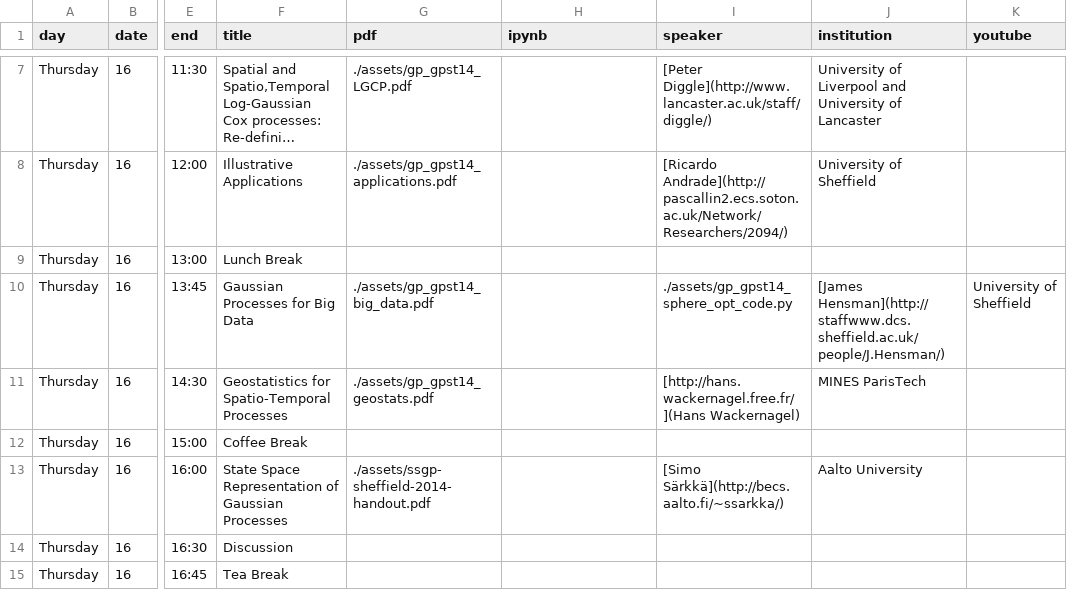
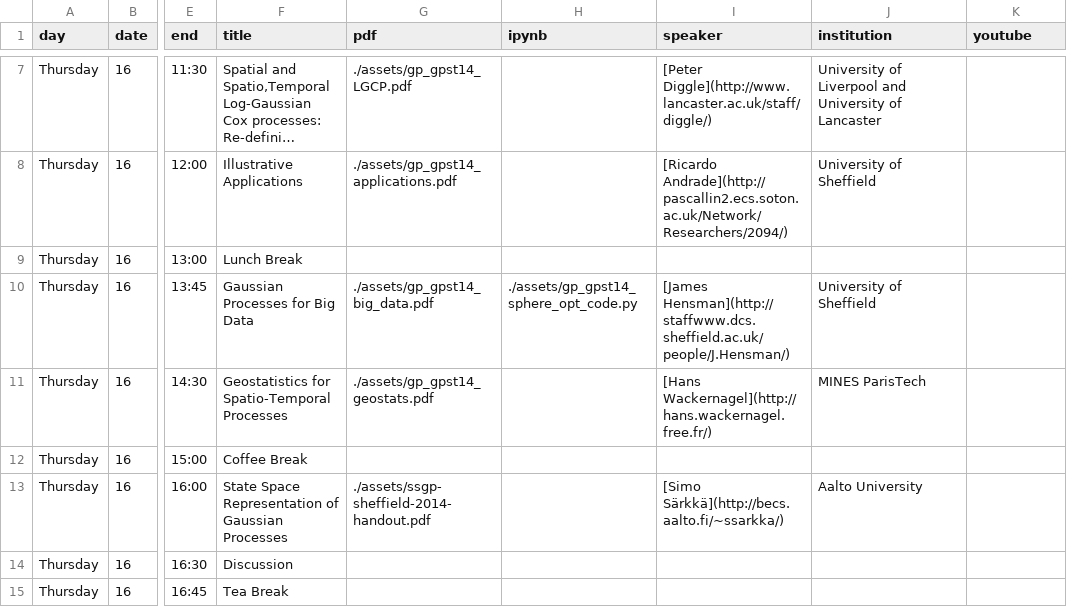
Before and after one commit to gpschool/gpschool, a CSV file: _data/lectures.csv, drawn as a sheet; only a part is shown, gaps mark what is left out; long unchanged cells end in …; the diff names each change by its address in the sheet, - before the commit and + after, or states it on an @@ line.

Commit message:
Check in gpst14 lectures.

```diff
--- a/_data/lectures.csv
+++ b/_data/lectures.csv
-H10 (ipynb): (empty)
+H10 (ipynb): ./assets/gp_gpst14_sphere_opt_code.py
-I10 (speaker): ./assets/gp_gpst14_sphere_opt_code.py
+I10 (speaker): [James Hensman](http://staffwww.dcs.sheffield.ac.uk/people/J.Hensman/)
-J10 (institution): [James Hensman](http://staffwww.dcs.sheffield.ac.uk/people/J.Hensman/)
+J10 (institution): University of Sheffield
-K10 (youtube): University of Sheffield
+K10 (youtube): (empty)
-I11 (speaker): [http://hans.wackernagel.free.fr/](Hans Wackernagel)
+I11 (speaker): [Hans Wackernagel](http://hans.wackernagel.free.fr/)
```
